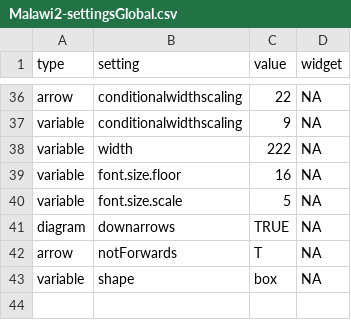
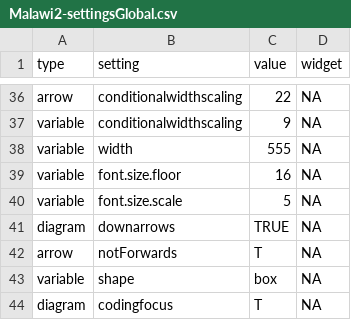
Before and after one commit to stevepowell99/causal-mapping, a CSV file: www/Malawi2-settingsGlobal.csv, drawn as a sheet; only a part is shown, gaps mark what is left out.

```diff
--- a/www/Malawi2-settingsGlobal.csv
+++ b/www/Malawi2-settingsGlobal.csv
@@ -37,3 +37,3 @@ arrow,conditionalwidthscaling,22,NA
 variable,conditionalwidthscaling,9,NA
-variable,width,222,NA
+variable,width,555,NA
 variable,font.size.floor,16,NA
@@ -43 +43,2 @@ arrow,notForwards,T,NA
 variable,shape,box,NA
+diagram,codingfocus,T,NA
```
Also changed, not shown: defaultSettingsGlobal.csv, www/Malawi2-edges.csv, 10 other files.
